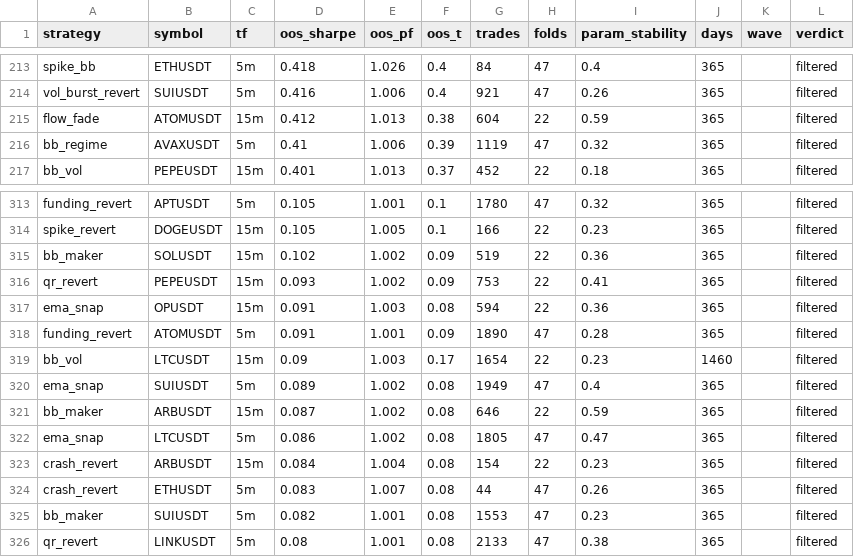
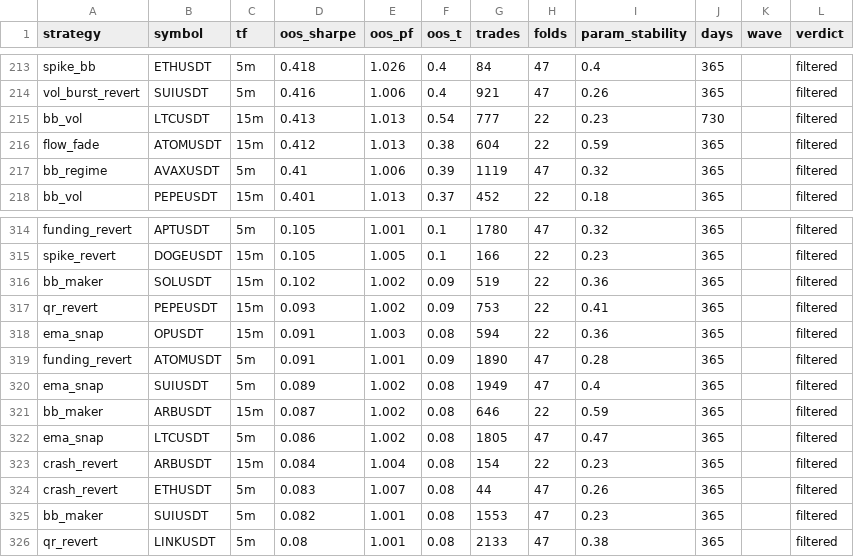
Before and after one commit to davletovaalmira11-creator/my-termux-project, a CSV file: scalp-lab/reports/archive.csv, drawn as a sheet; only a part is shown, gaps mark what is left out; removed rows and columns are numbered as before the commit, all else as after; the diff names each change by its address in the sheet, - before the commit and + after, or states it on an @@ line.

```diff
--- a/scalp-lab/reports/archive.csv
+++ b/scalp-lab/reports/archive.csv
+row 215: bb_vol | LTCUSDT | 15m | 0.413 | 1.013 | 0.54 | 777 | 22 | 0.23 | 730 |  | filtered
-row 319: bb_vol | LTCUSDT | 15m | 0.09 | 1.003 | 0.17 | 1654 | 22 | 0.23 | 1460 |  | filtered
```
Also changed, not shown: 2 other files.
